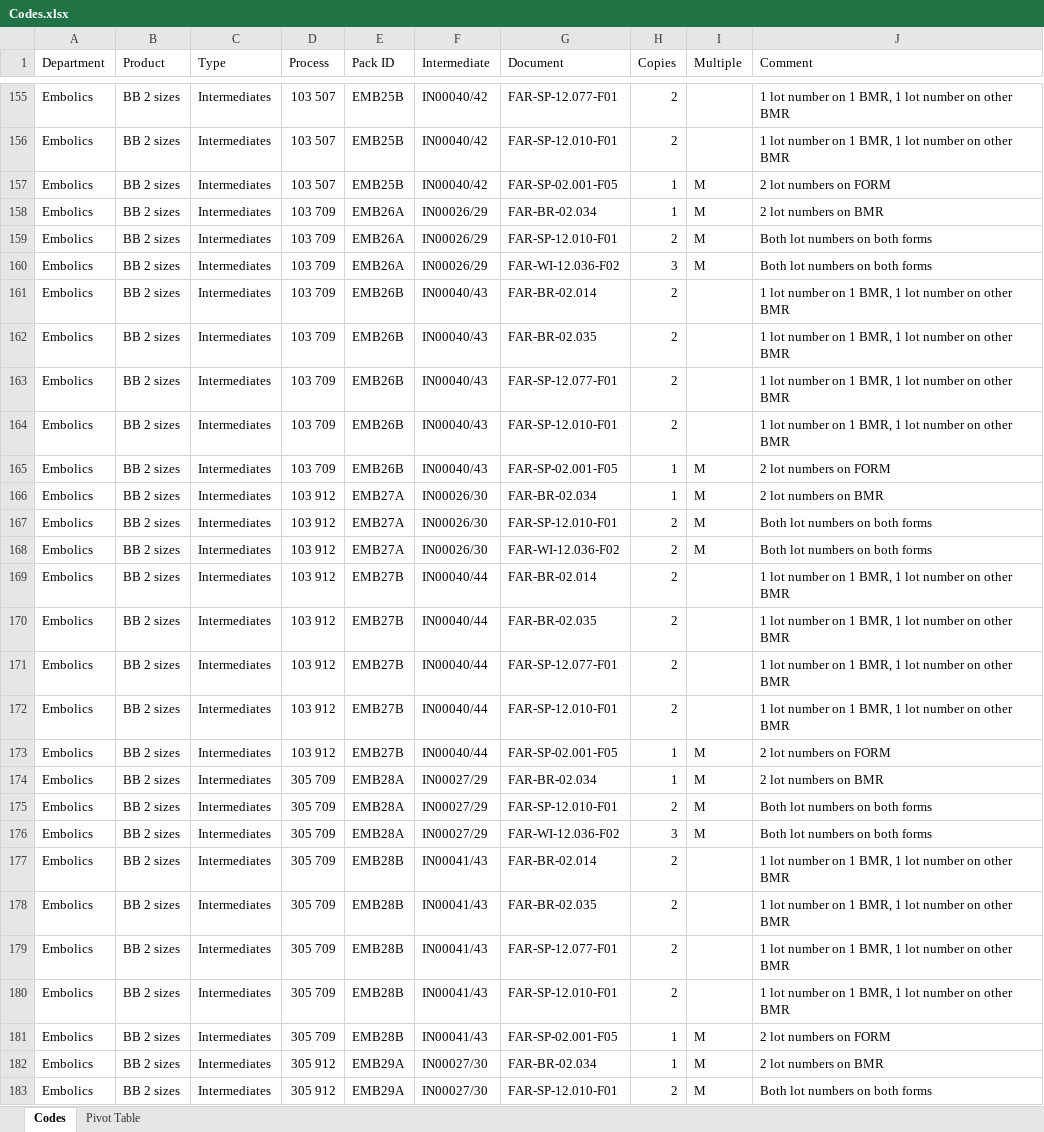
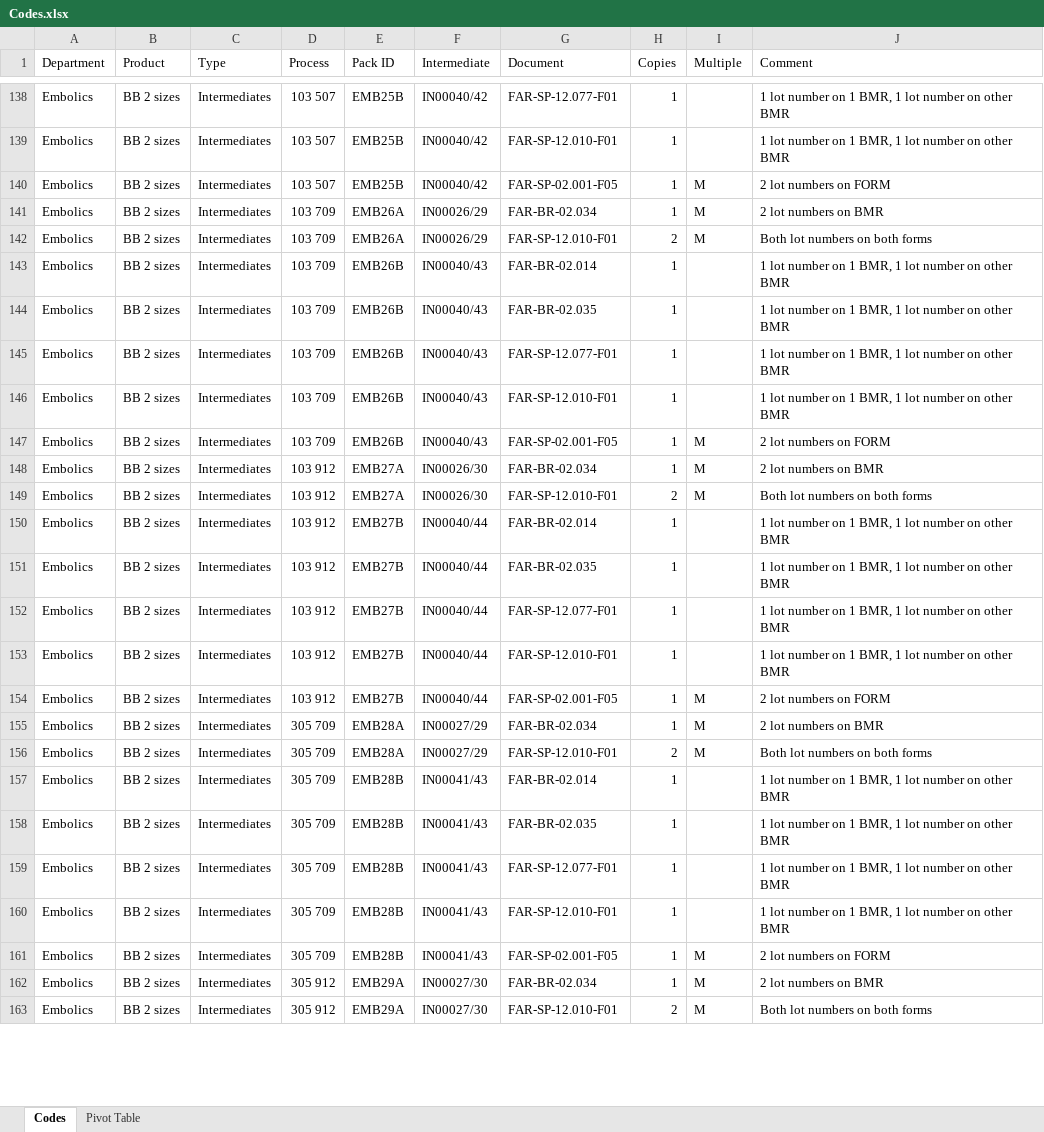
Before and after one commit to Vieites/PDFStamper, an Excel workbook: Codes.xlsx, sheet Codes, drawn as a sheet; only a part is shown, gaps mark what is left out; values as stored, in another font and other column widths than the file's, no cell formats; table styles not drawn; removed rows and columns are numbered as before the commit, all else as after; the diff covers the shown part only; the diff names each change by its address in the sheet, - before the commit and + after, or states it on an @@ line.

```diff
--- a/Codes.xlsx (sheet Codes)
+++ b/Codes.xlsx (sheet Codes)
-H138:H139 (Copies): 2
+H138:H139 (Copies): 1
-row 160: Embolics | BB 2 sizes | Intermediates | 103 709 | EMB26A | IN00026/29 | FAR-WI-12.036-F02 | 3 | M | Both lot numbers on both forms
-H143:H146 (Copies): 2
+H143:H146 (Copies): 1
-row 168: Embolics | BB 2 sizes | Intermediates | 103 912 | EMB27A | IN00026/30 | FAR-WI-12.036-F02 | 2 | M | Both lot numbers on both forms
-H150:H153 (Copies): 2
+H150:H153 (Copies): 1
-row 176: Embolics | BB 2 sizes | Intermediates | 305 709 | EMB28A | IN00027/29 | FAR-WI-12.036-F02 | 3 | M | Both lot numbers on both forms
-H157:H160 (Copies): 2
+H157:H160 (Copies): 1
```
Also changed, not shown: 7 added rows, 40 removed rows, 16 moved rows and 174 edited cells elsewhere in this sheet, sheet Pivot Table, cell formats, PDFStamper list.xlsx, 33 other files.
